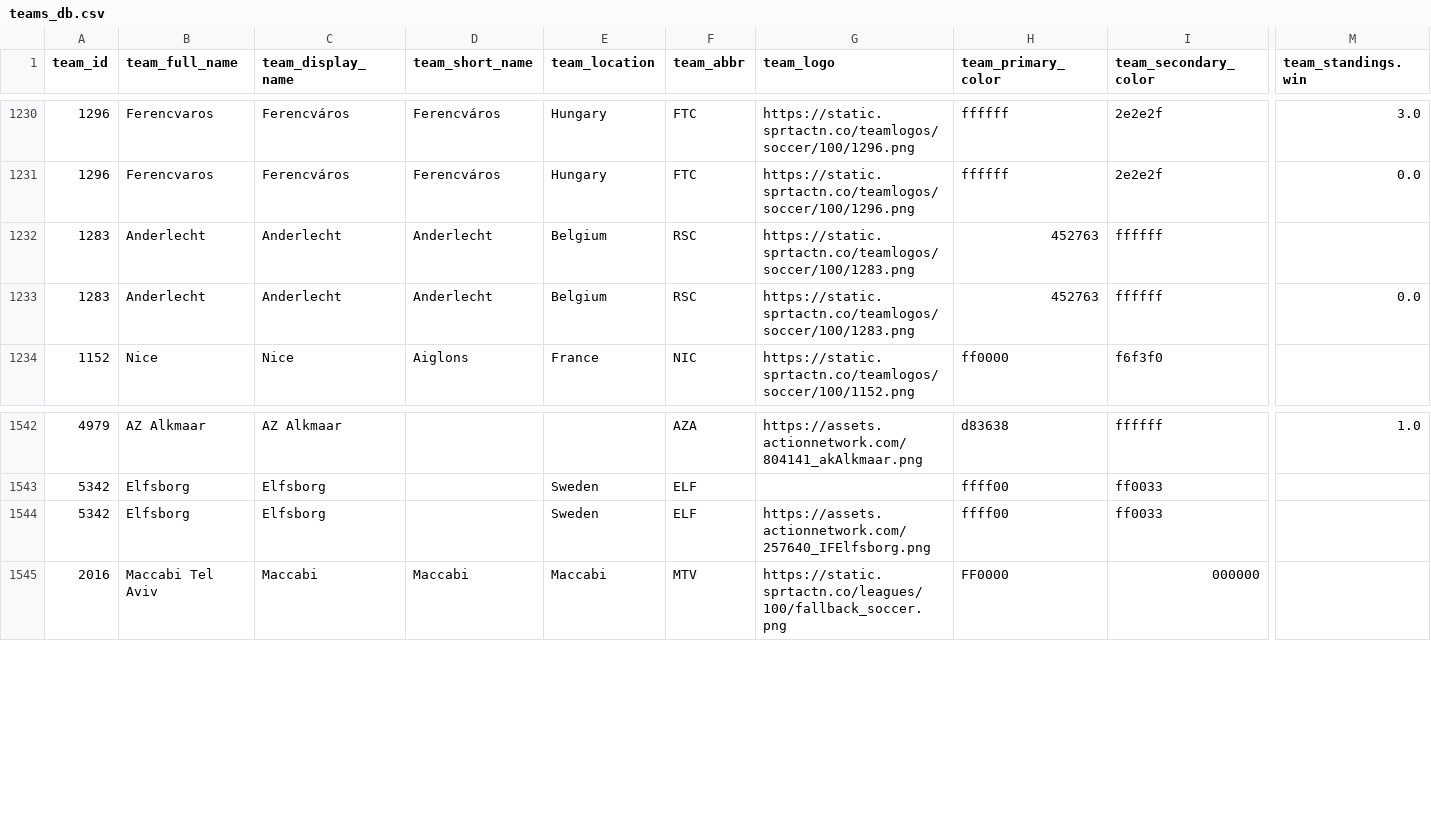
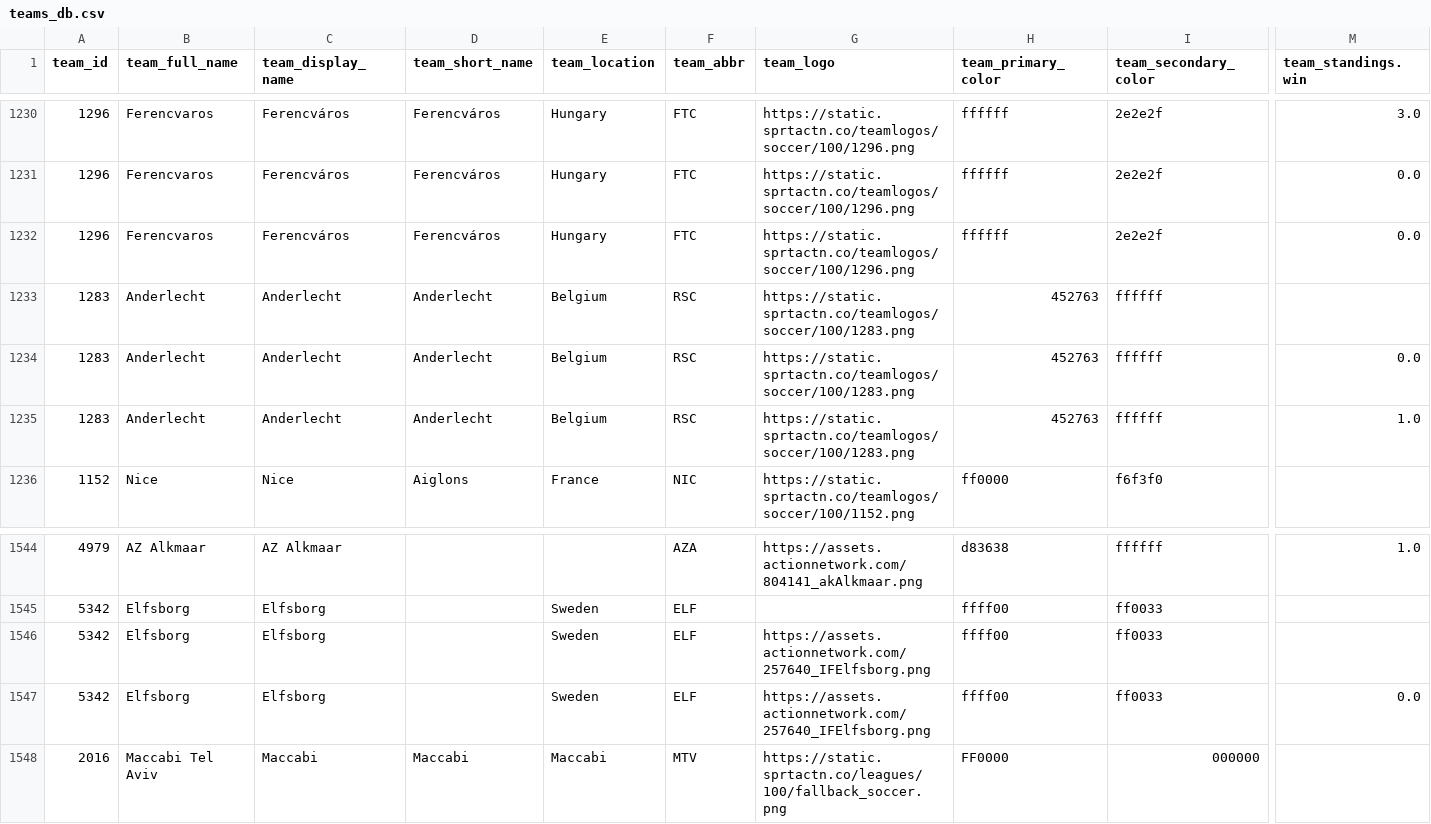
Before and after one commit to aaroncolesmith/data_load, a CSV file: data/teams_db.csv, drawn as a sheet; only a part is shown, gaps mark what is left out; rows hold the shown columns only; the diff names each change by its address in the sheet, - before the commit and + after, or states it on an @@ line.

Commit message:
Update data

```diff
--- a/data/teams_db.csv
+++ b/data/teams_db.csv
+row 1232: 1296 | Ferencvaros | Ferencváros | Ferencváros | Hungary | FTC | https://static.sprtactn.co/teamlogos/soccer/100/1296.png | ffffff | 2e2e2f | 0.0
+row 1235: 1283 | Anderlecht | Anderlecht | Anderlecht | Belgium | RSC | https://static.sprtactn.co/teamlogos/soccer/100/1283.png | 452763 | ffffff | 1.0
+row 1547: 5342 | Elfsborg | Elfsborg |  | Sweden | ELF | https://assets.actionnetwork.com/257640_IFElfsborg.png | ffff00 | ff0033 | 0.0
```
Also changed, not shown: 5 other files.
